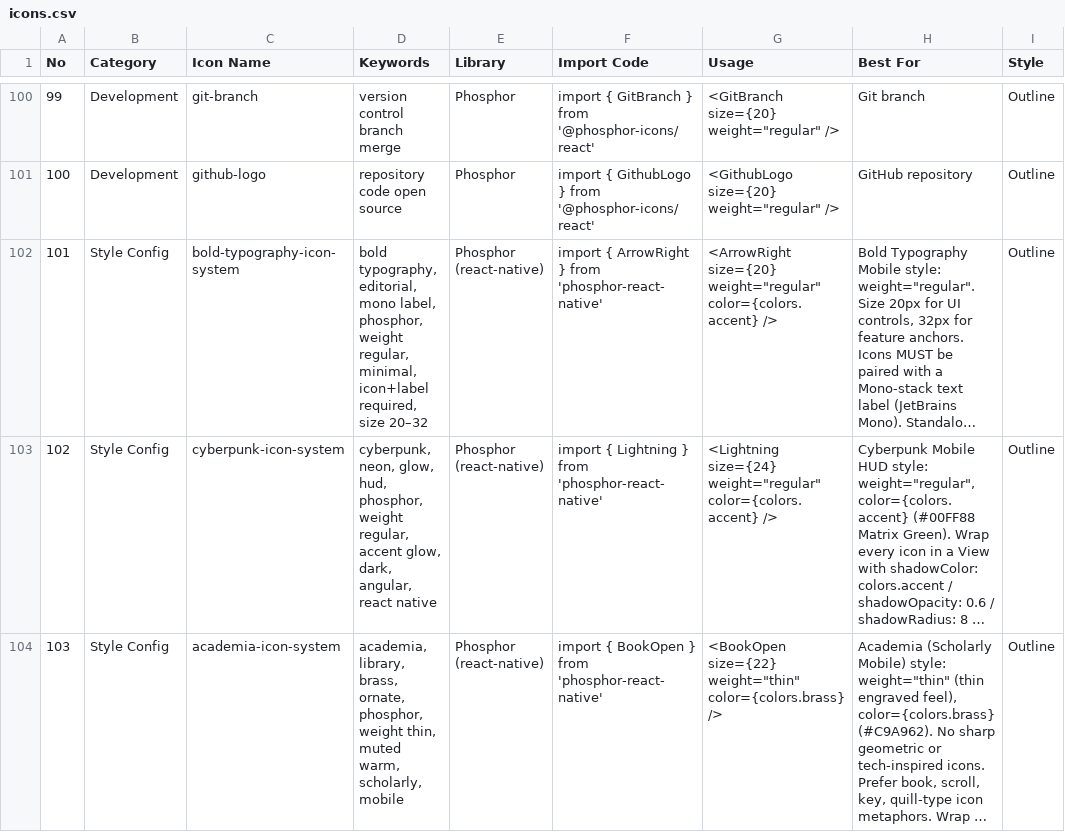
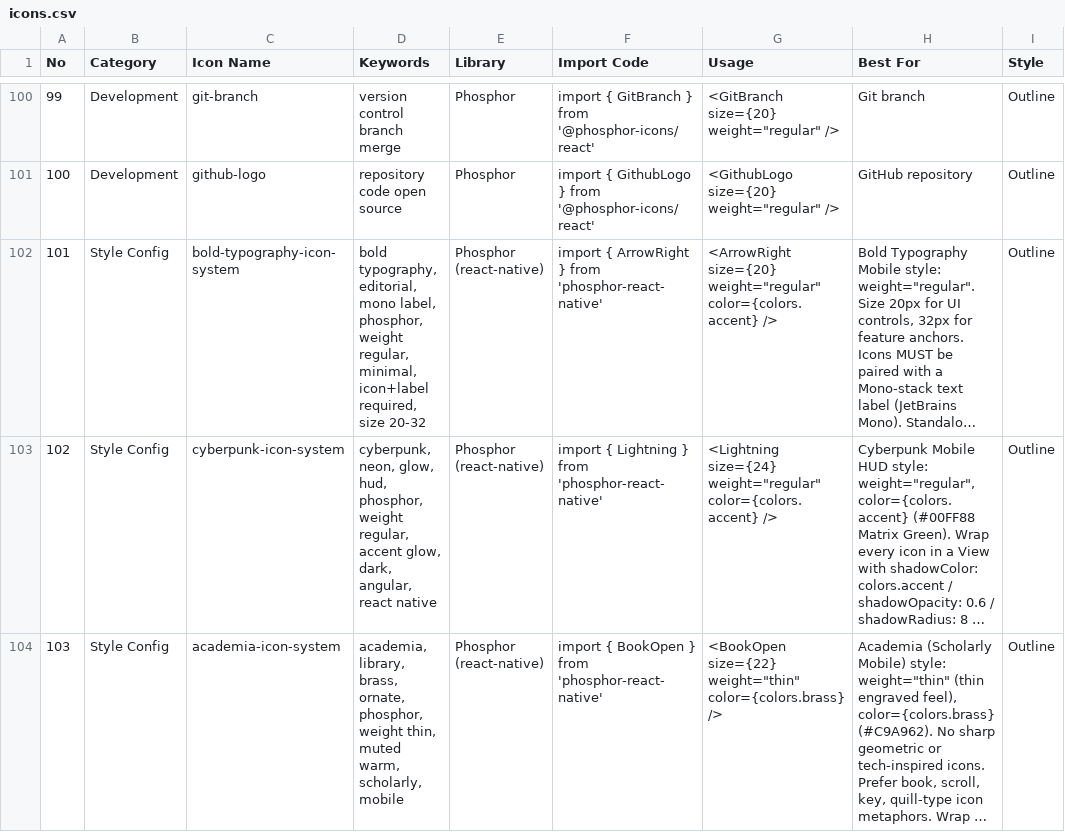
Before and after one commit to ariobarin/compass, a CSV file: codex/skills/ui-ux-pro-max/data/icons.csv, drawn as a sheet; only a part is shown, gaps mark what is left out; long unchanged cells end in …; the diff names each change by its address in the sheet, - before the commit and + after, or states it on an @@ line.

```diff
--- a/codex/skills/ui-ux-pro-max/data/icons.csv
+++ b/codex/skills/ui-ux-pro-max/data/icons.csv
-D102 (Keywords): …required, size 20–32
+D102 (Keywords): …required, size 20-32
```
Also changed, not shown: codex/skills/ui-ux-pro-max/data/app-interface.csv, codex/skills/ui-ux-pro-max/data/stacks/laravel.csv, 8 other files.
